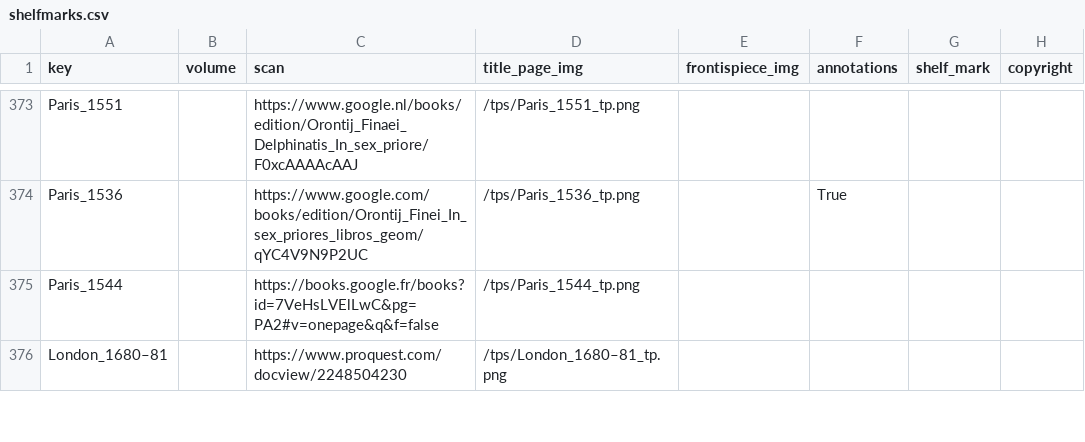
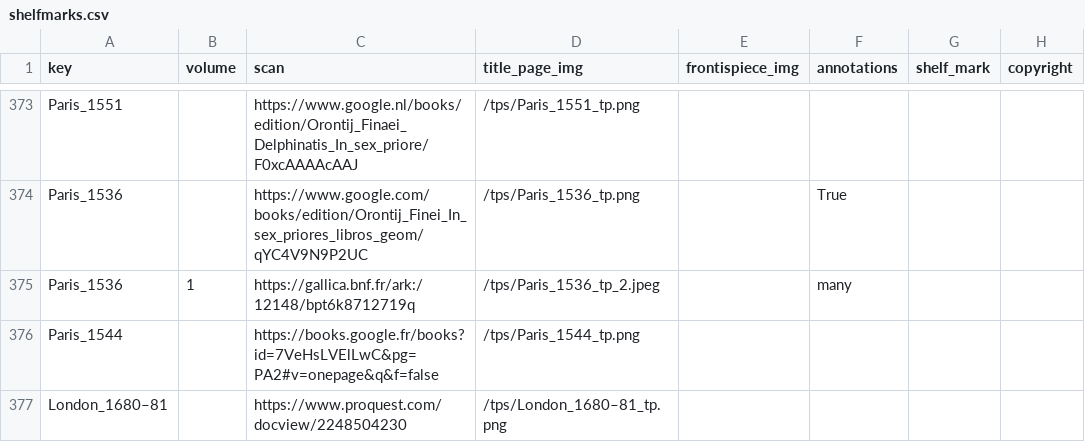
Before and after one commit to Euclides-EM/elements-resource-box, a CSV file: public/docs/shelfmarks.csv, drawn as a sheet; only a part is shown, gaps mark what is left out; the diff names each change by its address in the sheet, - before the commit and + after, or states it on an @@ line.

```diff
--- a/public/docs/shelfmarks.csv
+++ b/public/docs/shelfmarks.csv
+row 375: Paris_1536 | 1 | https://gallica.bnf.fr/ark:/12148/bpt6k8712719q | /tps/Paris_1536_tp_2.jpeg |  | many
```
Also changed, not shown: public/docs/translations.csv, 1 other file.
